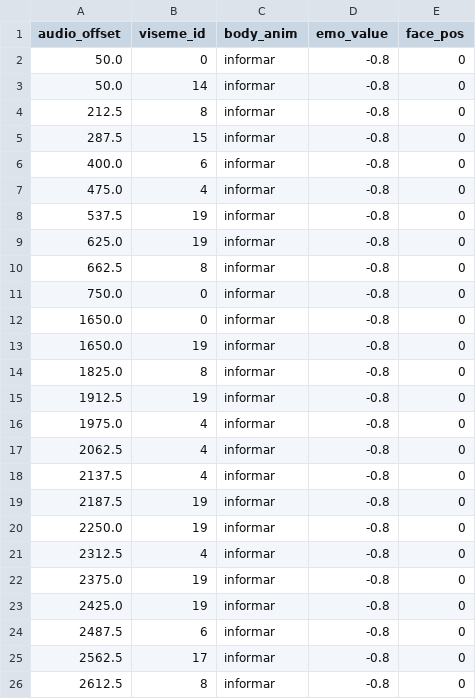
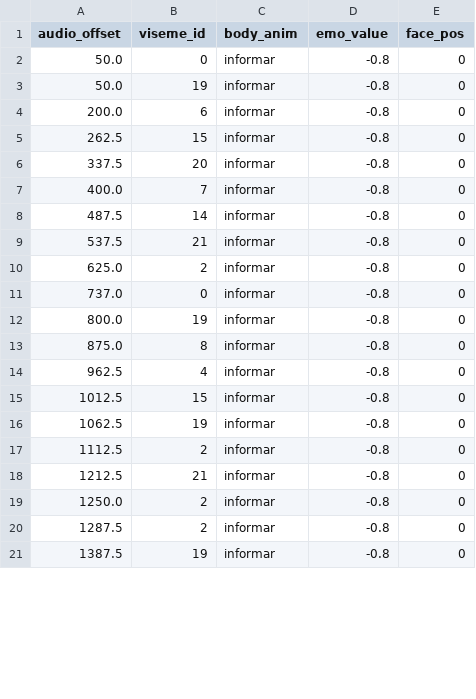
Before and after one commit to ricardomanu1/VinetProject, a CSV file: VoiceManager/Response/visemes.csv, drawn as a sheet; only a part is shown; the diff covers the shown part only.

```diff
--- a/VoiceManager/Response/visemes.csv
+++ b/VoiceManager/Response/visemes.csv
@@ -2,25 +2,20 @@ audio_offset;viseme_id;body_anim;emo_value;face_pos
 50.0;0;informar;-0.8;0
-50.0;14;informar;-0.8;0
-212.5;8;informar;-0.8;0
-287.5;15;informar;-0.8;0
-400.0;6;informar;-0.8;0
-475.0;4;informar;-0.8;0
-537.5;19;informar;-0.8;0
-625.0;19;informar;-0.8;0
-662.5;8;informar;-0.8;0
-750.0;0;informar;-0.8;0
-1650.0;0;informar;-0.8;0
-1650.0;19;informar;-0.8;0
-1825.0;8;informar;-0.8;0
-1912.5;19;informar;-0.8;0
-1975.0;4;informar;-0.8;0
-2062.5;4;informar;-0.8;0
-2137.5;4;informar;-0.8;0
-2187.5;19;informar;-0.8;0
-2250.0;19;informar;-0.8;0
-2312.5;4;informar;-0.8;0
-2375.0;19;informar;-0.8;0
-2425.0;19;informar;-0.8;0
-2487.5;6;informar;-0.8;0
-2562.5;17;informar;-0.8;0
-2612.5;8;informar;-0.8;0
+50.0;19;informar;-0.8;0
+200.0;6;informar;-0.8;0
+262.5;15;informar;-0.8;0
+337.5;20;informar;-0.8;0
+400.0;7;informar;-0.8;0
+487.5;14;informar;-0.8;0
+537.5;21;informar;-0.8;0
+625.0;2;informar;-0.8;0
+737.0;0;informar;-0.8;0
+800.0;19;informar;-0.8;0
+875.0;8;informar;-0.8;0
+962.5;4;informar;-0.8;0
+1012.5;15;informar;-0.8;0
+1062.5;19;informar;-0.8;0
+1112.5;2;informar;-0.8;0
+1212.5;21;informar;-0.8;0
+1250.0;2;informar;-0.8;0
+1287.5;2;informar;-0.8;0
+1387.5;19;informar;-0.8;0
```
Also changed, not shown: 7 removed rows and 20 edited cells elsewhere in this file, 7 other files.
